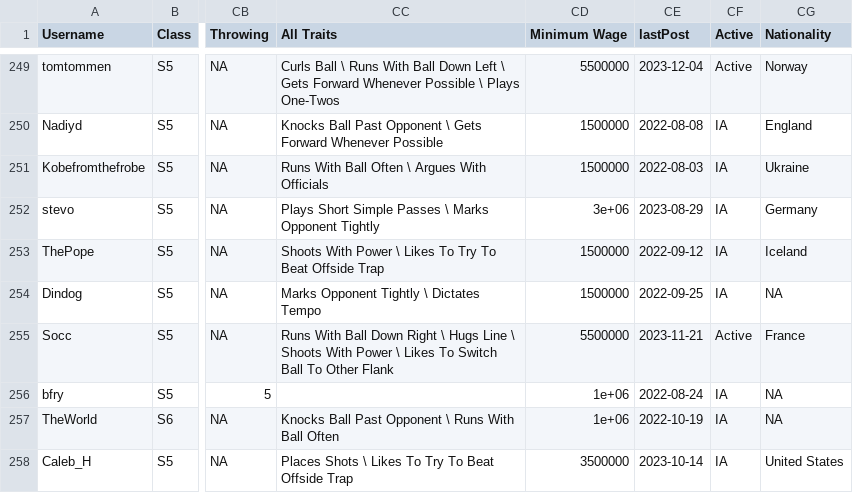
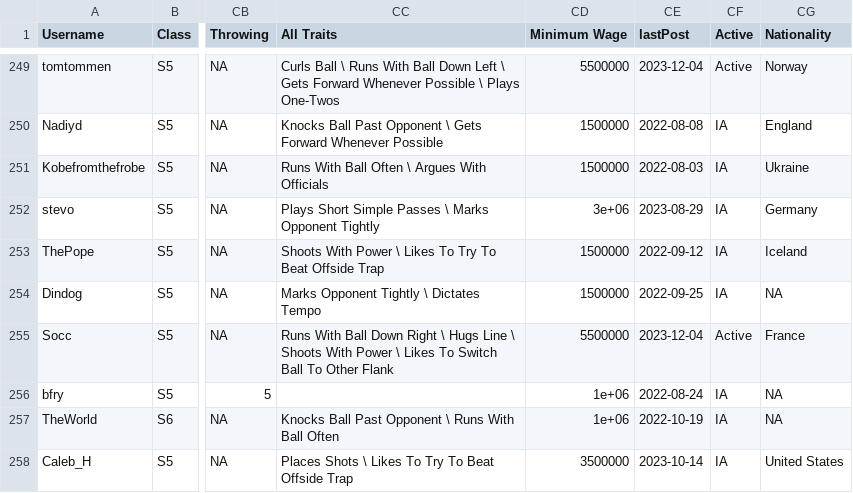
Before and after one commit to canadice/ssl-index, a CSV file: data/forumData.csv, drawn as a sheet; only a part is shown, gaps mark what is left out; the diff names each change by its address in the sheet, - before the commit and + after, or states it on an @@ line.

```diff
--- a/data/forumData.csv
+++ b/data/forumData.csv
-CE255 (lastPost): 2023-11-21
+CE255 (lastPost): 2023-12-04
```
Also changed, not shown: 2 other files.
